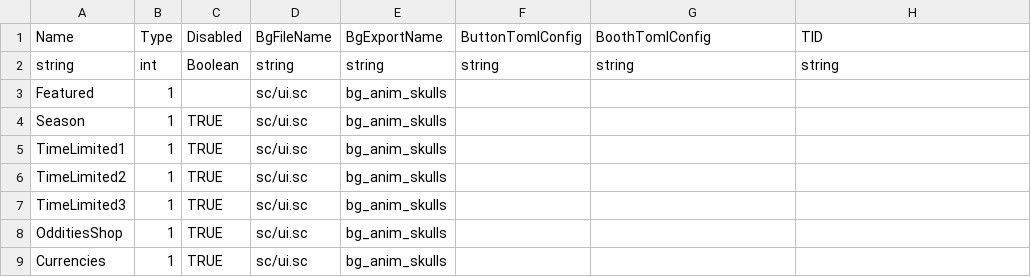
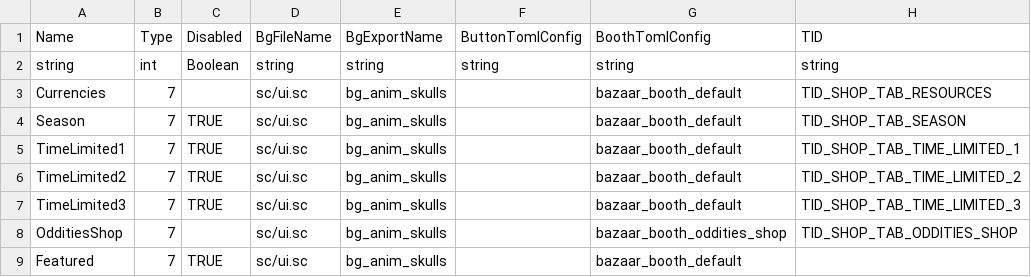
Before and after one commit to graphiks23/BackToClassics, a CSV file: csv/csv_logic/shop_tabs.csv, drawn as a sheet.

Commit message:
shop: replace xp doublers with tokens

```diff
--- a/csv/csv_logic/shop_tabs.csv
+++ b/csv/csv_logic/shop_tabs.csv
@@ -2,8 +2,8 @@ Name,Type,Disabled,BgFileName,BgExportName,ButtonTomlConfig,BoothTomlConfig,TID
 string,int,Boolean,string,string,string,string,string
-Featured,1,,sc/ui.sc,bg_anim_skulls,,,
-Season,1,TRUE,sc/ui.sc,bg_anim_skulls,,,
-TimeLimited1,1,TRUE,sc/ui.sc,bg_anim_skulls,,,
-TimeLimited2,1,TRUE,sc/ui.sc,bg_anim_skulls,,,
-TimeLimited3,1,TRUE,sc/ui.sc,bg_anim_skulls,,,
-OdditiesShop,1,TRUE,sc/ui.sc,bg_anim_skulls,,,
-Currencies,1,TRUE,sc/ui.sc,bg_anim_skulls,,,
+Currencies,7,,sc/ui.sc,bg_anim_skulls,,bazaar_booth_default,TID_SHOP_TAB_RESOURCES
+Season,7,TRUE,sc/ui.sc,bg_anim_skulls,,bazaar_booth_default,TID_SHOP_TAB_SEASON
+TimeLimited1,7,TRUE,sc/ui.sc,bg_anim_skulls,,bazaar_booth_default,TID_SHOP_TAB_TIME_LIMITED_1
+TimeLimited2,7,TRUE,sc/ui.sc,bg_anim_skulls,,bazaar_booth_default,TID_SHOP_TAB_TIME_LIMITED_2
+TimeLimited3,7,TRUE,sc/ui.sc,bg_anim_skulls,,bazaar_booth_default,TID_SHOP_TAB_TIME_LIMITED_3
+OdditiesShop,7,,sc/ui.sc,bg_anim_skulls,,bazaar_booth_oddities_shop,TID_SHOP_TAB_ODDITIES_SHOP
+Featured,7,TRUE,sc/ui.sc,bg_anim_skulls,,bazaar_booth_default,
```
Also changed, not shown: 18 other files.
